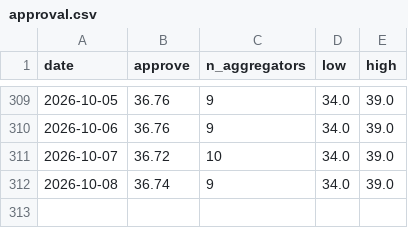
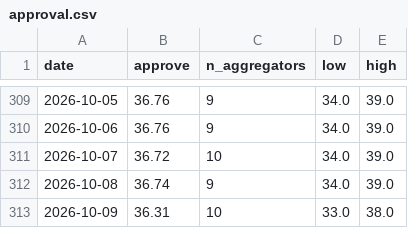
Before and after one commit to kevin-deluca-polisci/KD-website, a CSV file: forecast/archive/2026/approval.csv, drawn as a sheet; only a part is shown, gaps mark what is left out.

```diff
--- a/forecast/archive/2026/approval.csv
+++ b/forecast/archive/2026/approval.csv
@@ -312 +312,2 @@ date,approve,n_aggregators,low,high
 2026-10-08,36.74,9,34.0,39.0
+2026-10-09,36.31,10,33.0,38.0
```
Also changed, not shown: forecast/archive/2026/files.csv, forecast/archive/2026/timeline.csv, 14 other files.
